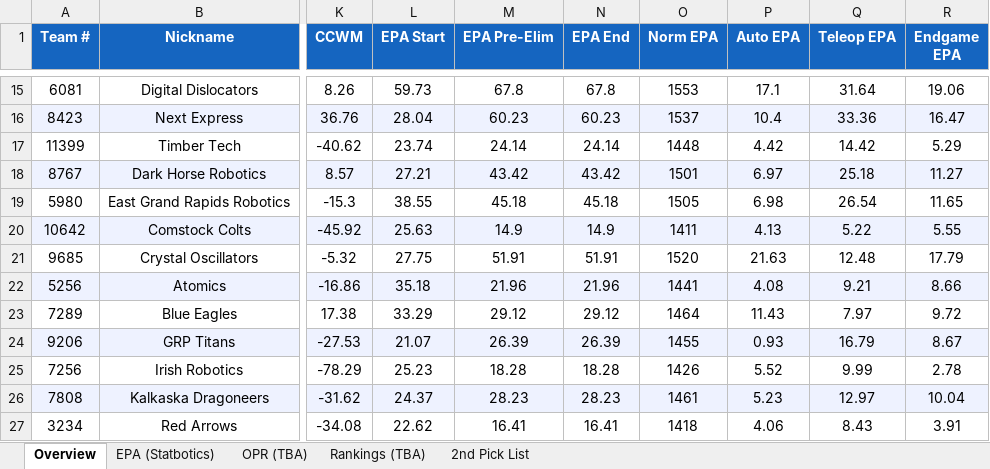
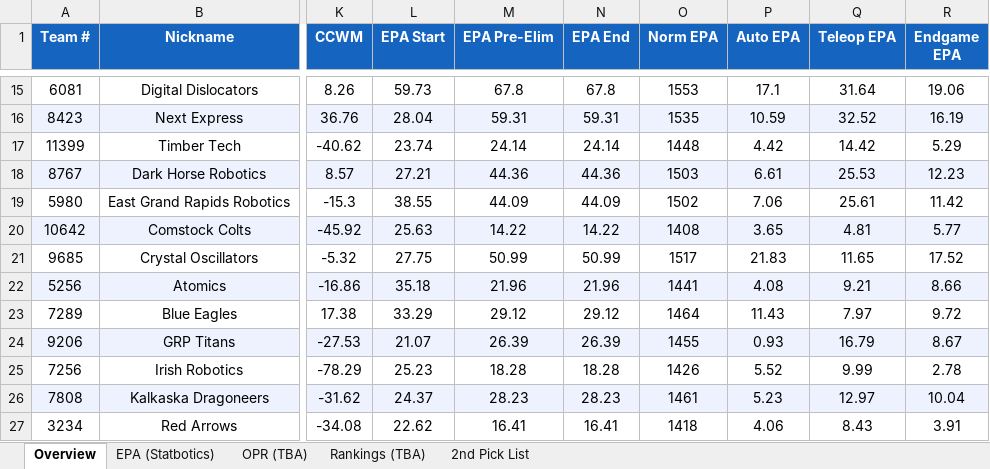
Before and after one commit to IonixV/2026-FRC-Scouting-App, an Excel workbook: 2026miken_scouting.xlsx, sheet Overview, drawn as a sheet; only a part is shown, gaps mark what is left out; values as stored, in another font and other column widths than the file's, no borders; the diff covers the shown part only; the diff names each change by its address in the sheet, - before the commit and + after, or states it on an @@ line.

```diff
--- a/2026miken_scouting.xlsx (sheet Overview)
+++ b/2026miken_scouting.xlsx (sheet Overview)
-M16 (EPA Pre-Elim): 60.23
+M16 (EPA Pre-Elim): 59.31
-N16 (EPA End): 60.23
+N16 (EPA End): 59.31
-O16 (Norm EPA): 1537
+O16 (Norm EPA): 1535
-P16 (Auto EPA): 10.4
+P16 (Auto EPA): 10.59
-Q16 (Teleop EPA): 33.36
+Q16 (Teleop EPA): 32.52
-R16 (Endgame EPA): 16.47
+R16 (Endgame EPA): 16.19
-M18 (EPA Pre-Elim): 43.42
+M18 (EPA Pre-Elim): 44.36
-N18 (EPA End): 43.42
+N18 (EPA End): 44.36
-O18 (Norm EPA): 1501
+O18 (Norm EPA): 1503
-P18 (Auto EPA): 6.97
+P18 (Auto EPA): 6.61
-Q18 (Teleop EPA): 25.18
+Q18 (Teleop EPA): 25.53
-R18 (Endgame EPA): 11.27
+R18 (Endgame EPA): 12.23
-M19 (EPA Pre-Elim): 45.18
+M19 (EPA Pre-Elim): 44.09
-N19 (EPA End): 45.18
+N19 (EPA End): 44.09
-O19 (Norm EPA): 1505
+O19 (Norm EPA): 1502
-P19 (Auto EPA): 6.98
+P19 (Auto EPA): 7.06
-Q19 (Teleop EPA): 26.54
+Q19 (Teleop EPA): 25.61
-R19 (Endgame EPA): 11.65
+R19 (Endgame EPA): 11.42
-M20 (EPA Pre-Elim): 14.9
+M20 (EPA Pre-Elim): 14.22
-N20 (EPA End): 14.9
+N20 (EPA End): 14.22
-O20 (Norm EPA): 1411
+O20 (Norm EPA): 1408
-P20 (Auto EPA): 4.13
+P20 (Auto EPA): 3.65
-Q20 (Teleop EPA): 5.22
+Q20 (Teleop EPA): 4.81
-R20 (Endgame EPA): 5.55
+R20 (Endgame EPA): 5.77
-M21 (EPA Pre-Elim): 51.91
+M21 (EPA Pre-Elim): 50.99
-N21 (EPA End): 51.91
+N21 (EPA End): 50.99
-O21 (Norm EPA): 1520
+O21 (Norm EPA): 1517
-P21 (Auto EPA): 21.63
+P21 (Auto EPA): 21.83
-Q21 (Teleop EPA): 12.48
+Q21 (Teleop EPA): 11.65
-R21 (Endgame EPA): 17.79
+R21 (Endgame EPA): 17.52
```
Also changed, not shown: 77 edited cells elsewhere in this sheet, sheet EPA (Statbotics), scouter_assignments.xlsx, scouting_merged.xlsx.
